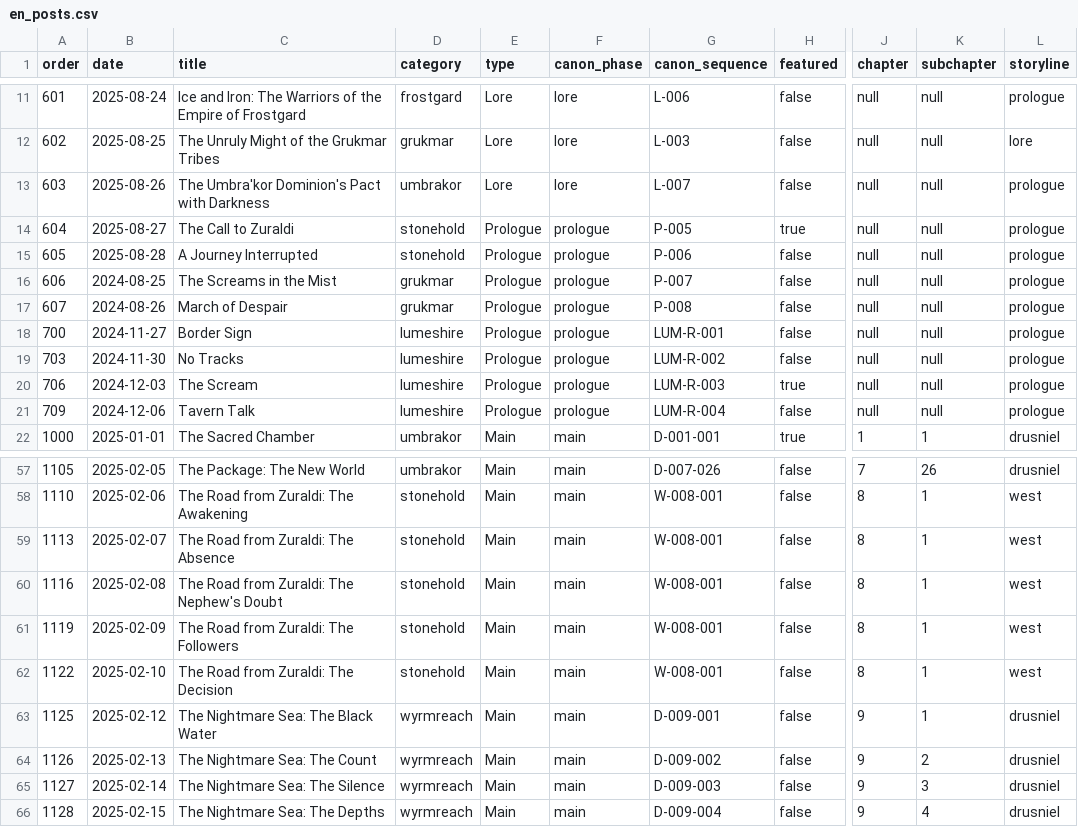
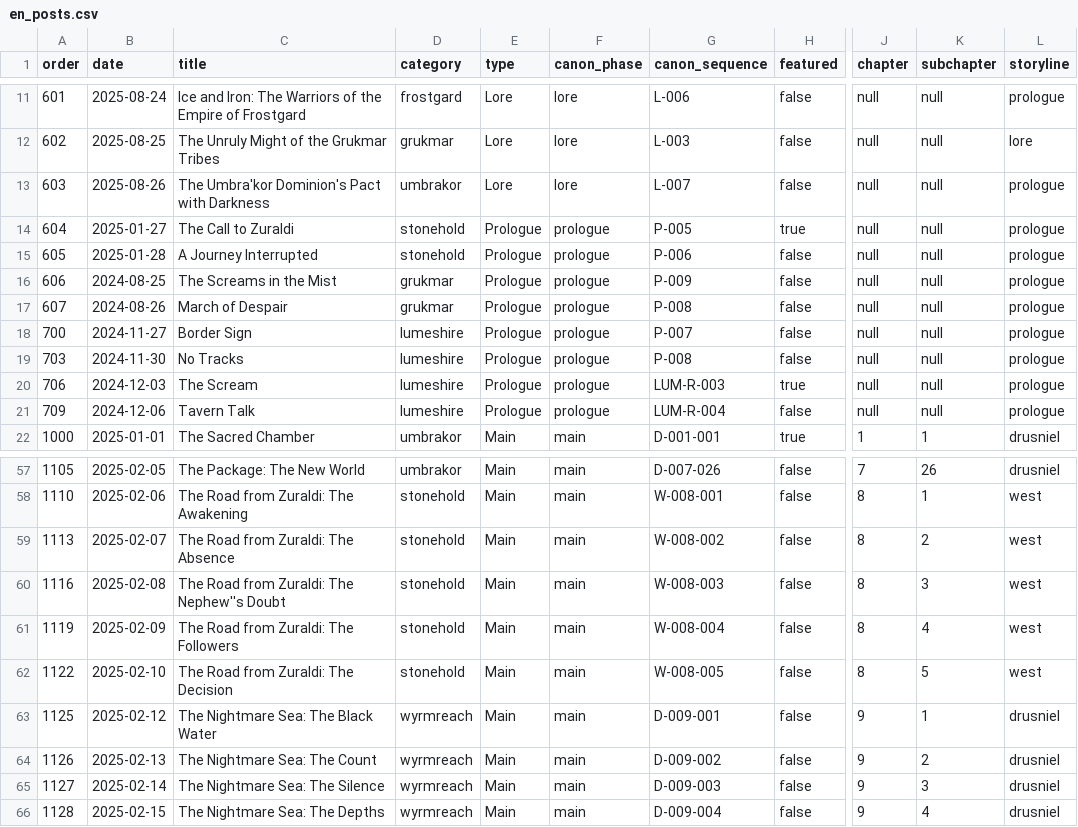
Before and after one commit to danielsobrado/drusniel, a CSV file: reports/en_posts.csv, drawn as a sheet; only a part is shown, gaps mark what is left out; the diff names each change by its address in the sheet, - before the commit and + after, or states it on an @@ line.

```diff
--- a/reports/en_posts.csv
+++ b/reports/en_posts.csv
-B14 (date): 2025-08-27
+B14 (date): 2025-01-27
-B15 (date): 2025-08-28
+B15 (date): 2025-01-28
-G16 (canon_sequence): P-007
+G16 (canon_sequence): P-009
-G18 (canon_sequence): LUM-R-001
+G18 (canon_sequence): P-007
-G19 (canon_sequence): LUM-R-002
+G19 (canon_sequence): P-008
-G59 (canon_sequence): W-008-001
+G59 (canon_sequence): W-008-002
-K59 (subchapter): 1
+K59 (subchapter): 2
-C60 (title): The Road from Zuraldi: The Nephew's Doubt
+C60 (title): The Road from Zuraldi: The Nephew''s Doubt
-G60 (canon_sequence): W-008-001
+G60 (canon_sequence): W-008-003
-K60 (subchapter): 1
+K60 (subchapter): 3
-G61 (canon_sequence): W-008-001
+G61 (canon_sequence): W-008-004
-K61 (subchapter): 1
+K61 (subchapter): 4
-G62 (canon_sequence): W-008-001
+G62 (canon_sequence): W-008-005
-K62 (subchapter): 1
+K62 (subchapter): 5
```
Also changed, not shown: reports/es_posts.csv, 14 other files.
